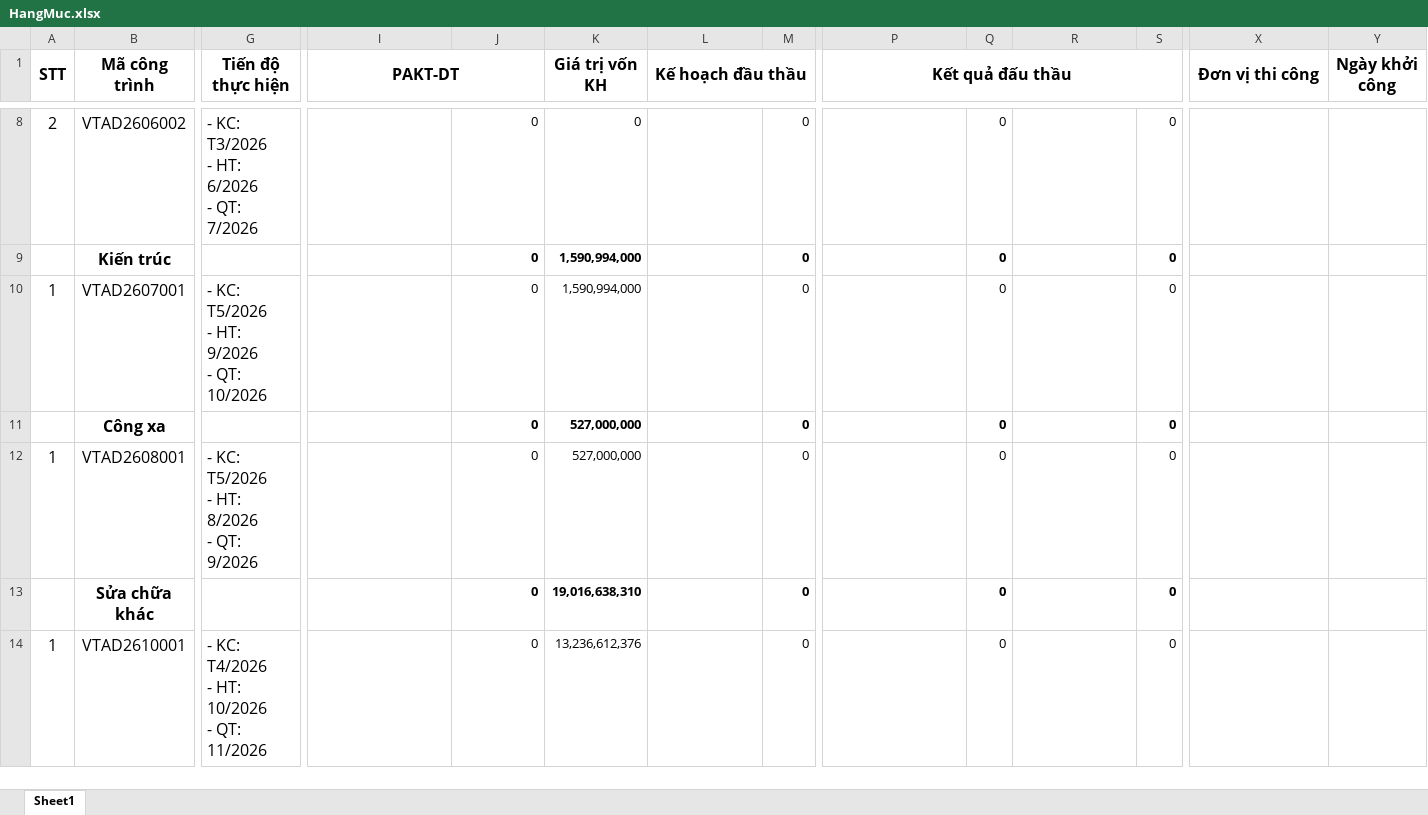
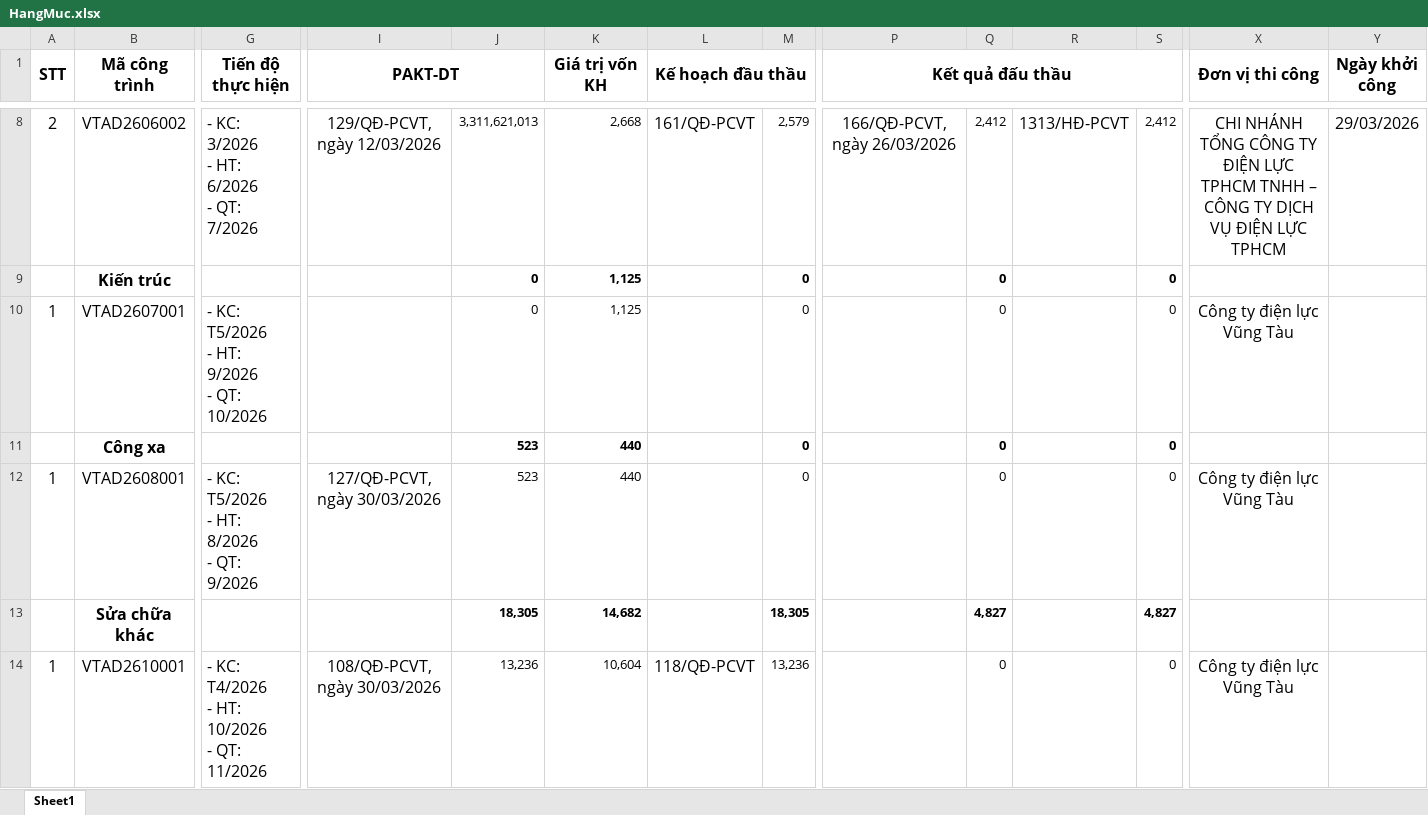
Before and after one commit to tuanhoangminhxx812-arch/QuanLy_SCL, an Excel workbook: HangMuc.xlsx, sheet Sheet1, drawn as a sheet; only a part is shown, gaps mark what is left out; values as stored, in another font and other column widths than the file's, no borders; ↵ is a line break in a cell; the diff covers the shown part only; the diff names each change by its address in the sheet, - before the commit and + after, or states it on an @@ line.

```diff
--- a/HangMuc.xlsx (sheet Sheet1)
+++ b/HangMuc.xlsx (sheet Sheet1)
-G8 (Tiến độ thực hiện): - KC: T3/2026 ↵ - HT: 6/2026 ↵ - QT: 7/2026
+G8 (Tiến độ thực hiện): - KC: 3/2026 ↵ - HT: 6/2026 ↵ - QT: 7/2026
-I8 (PAKT-DT): (empty)
+I8 (PAKT-DT): 129/QĐ-PCVT, ngày 12/03/2026
-J8: 0
+J8: 3,311,621,013
-K8 (Giá trị vốn KH): 0
+K8 (Giá trị vốn KH): 2,668
-L8 (Kế hoạch đầu thầu): (empty)
+L8 (Kế hoạch đầu thầu): 161/QĐ-PCVT
-M8: 0
+M8: 2,579
-P8 (Kết quả đấu thầu): (empty)
+P8 (Kết quả đấu thầu): 166/QĐ-PCVT, ngày 26/03/2026
-Q8: 0
+Q8: 2,412
-R8: (empty)
+R8: 1313/HĐ-PCVT
-S8: 0
+S8: 2,412
-X8 (Đơn vị thi công): (empty)
+X8 (Đơn vị thi công): CHI NHÁNH TỔNG CÔNG TY ĐIỆN LỰC TPHCM TNHH – CÔNG TY DỊCH VỤ ĐIỆN LỰC TPHCM
-Y8 (Ngày khởi công): (empty)
+Y8 (Ngày khởi công): 29/03/2026
-K9:K10 (Giá trị vốn KH): 1,590,994,000
+K9:K10 (Giá trị vốn KH): 1,125
-X10 (Đơn vị thi công): (empty)
+X10 (Đơn vị thi công): Công ty điện lực Vũng Tàu
-J11:J12: 0
+J11:J12: 523
-K11:K12 (Giá trị vốn KH): 527,000,000
+K11:K12 (Giá trị vốn KH): 440
-I12 (PAKT-DT): (empty)
+I12 (PAKT-DT): 127/QĐ-PCVT, ngày 30/03/2026
-X12 (Đơn vị thi công): (empty)
+X12 (Đơn vị thi công): Công ty điện lực Vũng Tàu
-J13: 0
+J13: 18,305
-K13 (Giá trị vốn KH): 19,016,638,310
+K13 (Giá trị vốn KH): 14,682
-M13: 0
+M13: 18,305
-Q13: 0
+Q13: 4,827
-S13: 0
+S13: 4,827
-I14 (PAKT-DT): (empty)
+I14 (PAKT-DT): 108/QĐ-PCVT, ngày 30/03/2026
-J14: 0
+J14: 13,236
-K14 (Giá trị vốn KH): 13,236,612,376
+K14 (Giá trị vốn KH): 10,604
-L14 (Kế hoạch đầu thầu): (empty)
+L14 (Kế hoạch đầu thầu): 118/QĐ-PCVT
-M14: 0
+M14: 13,236
-X14 (Đơn vị thi công): (empty)
+X14 (Đơn vị thi công): Công ty điện lực Vũng Tàu
```
Also changed, not shown: 45 edited cells elsewhere in this sheet, Tổng hợp.xlsx, chi_tiet_cong_trinh.xlsx, 3 other files.
